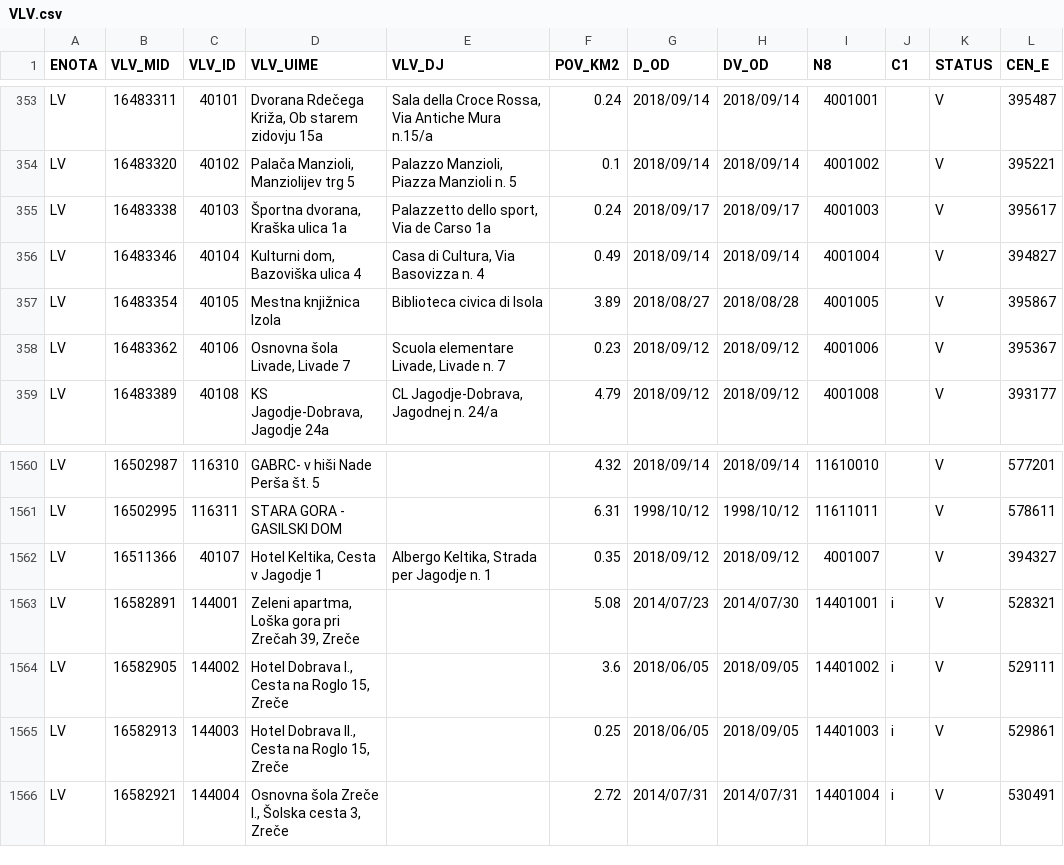
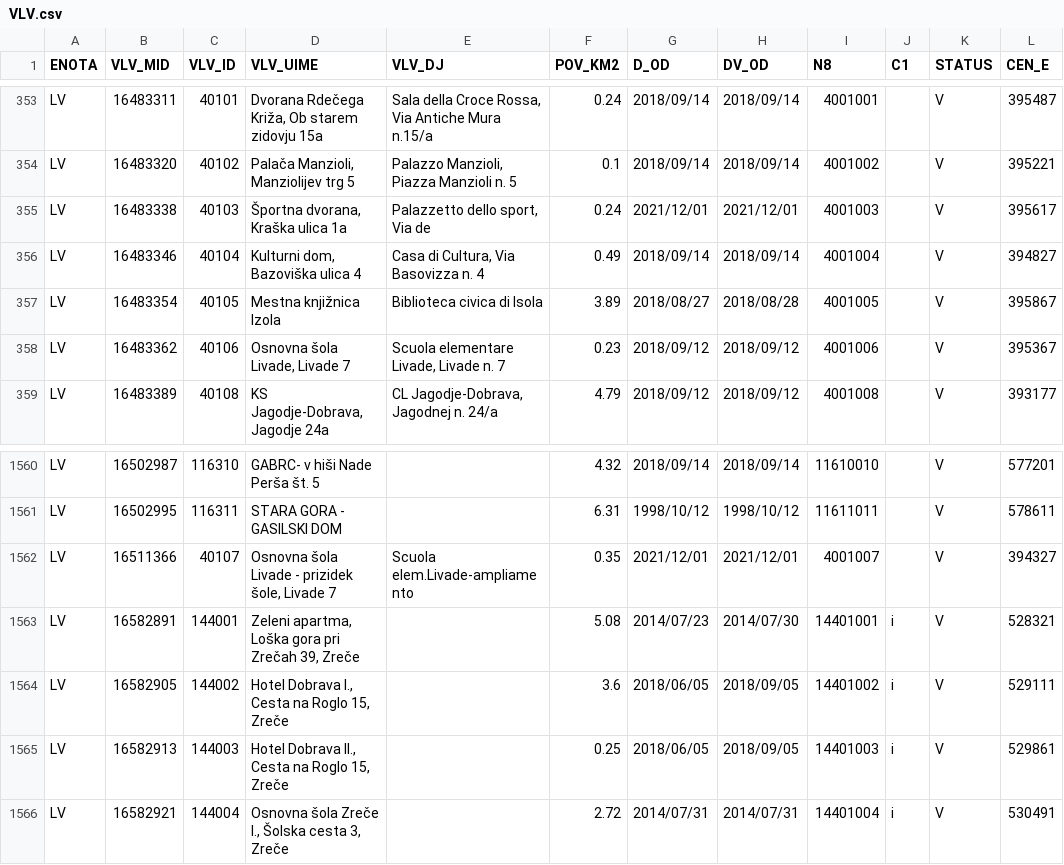
Before and after one commit to stefanb/gurs-rpe, a CSV file: data/VLV.csv, drawn as a sheet; only a part is shown, gaps mark what is left out; the diff names each change by its address in the sheet, - before the commit and + after, or states it on an @@ line.

```diff
--- a/data/VLV.csv
+++ b/data/VLV.csv
-E355 (VLV_DJ): Palazzetto dello sport, Via de Carso 1a
+E355 (VLV_DJ): Palazzetto dello sport, Via de
-G355 (D_OD): 2018/09/17
+G355 (D_OD): 2021/12/01
-H355 (DV_OD): 2018/09/17
+H355 (DV_OD): 2021/12/01
-D1562 (VLV_UIME): Hotel Keltika, Cesta v Jagodje 1
+D1562 (VLV_UIME): Osnovna šola Livade - prizidek šole, Livade 7
-E1562 (VLV_DJ): Albergo Keltika, Strada per Jagodje n. 1
+E1562 (VLV_DJ): Scuola elem.Livade-ampliamento
-G1562 (D_OD): 2018/09/12
+G1562 (D_OD): 2021/12/01
-H1562 (DV_OD): 2018/09/12
+H1562 (DV_OD): 2021/12/01
```
Also changed, not shown: 1 other file.
